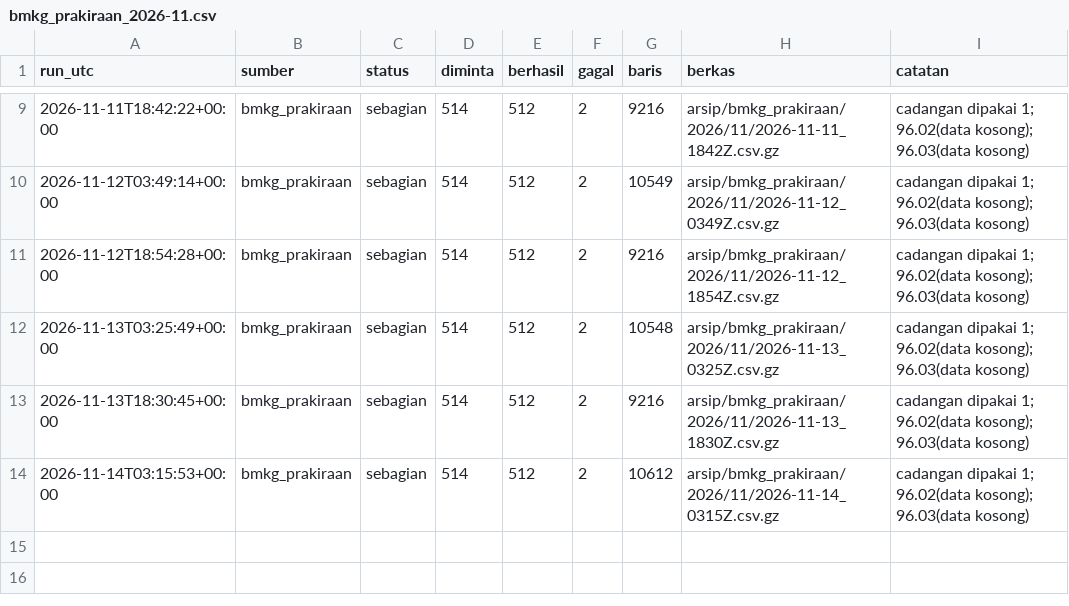
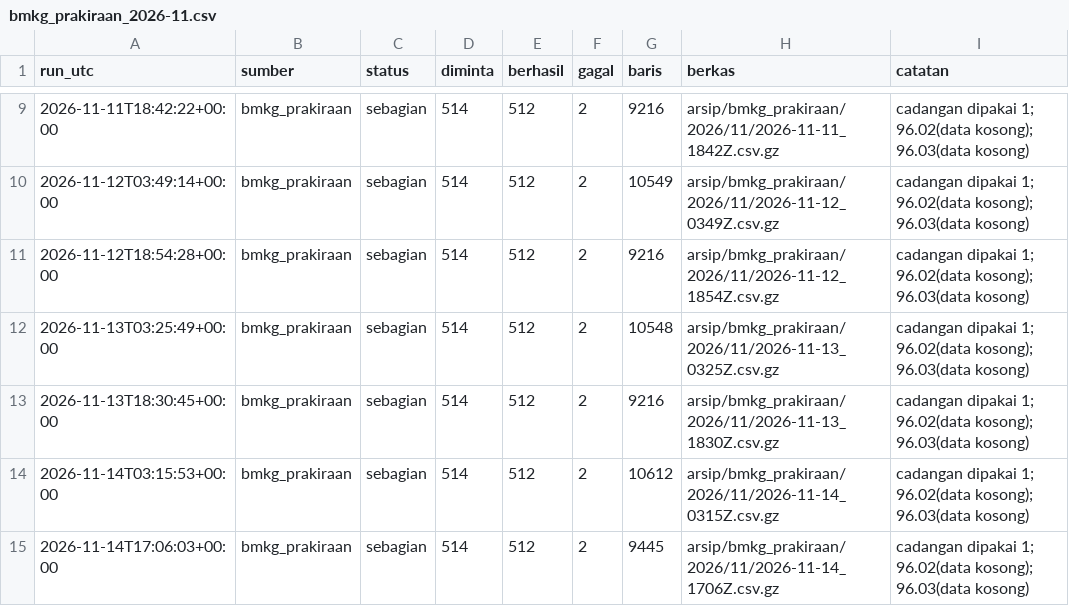
Before and after one commit to mrafiraamadhan/arsip-realtime-indonesia, a CSV file: log/bmkg_prakiraan_2026-11.csv, drawn as a sheet; only a part is shown, gaps mark what is left out; the diff names each change by its address in the sheet, - before the commit and + after, or states it on an @@ line.

```diff
--- a/log/bmkg_prakiraan_2026-11.csv
+++ b/log/bmkg_prakiraan_2026-11.csv
+row 15: 2026-11-14T17:06:03+00:00 | bmkg_prakiraan | sebagian | 514 | 512 | 2 | 9445 | arsip/bmkg_prakiraan/2026/11/2026-11-14_1706Z.csv.gz | cadangan dipakai 1; 96.02(data kosong); 96.03(data kosong)
```
Also changed, not shown: 1 other file.
